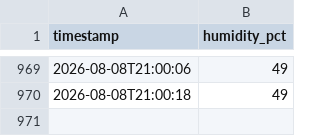
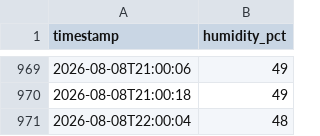
Before and after one commit to gdemombynes/beehive-humidity, a CSV file: midea-humidity/humidity_log.csv, drawn as a sheet; only a part is shown, gaps mark what is left out; the diff names each change by its address in the sheet, - before the commit and + after, or states it on an @@ line.

Commit message:
log: 2026-08-08 22:00

```diff
--- a/midea-humidity/humidity_log.csv
+++ b/midea-humidity/humidity_log.csv
+row 971: 2026-08-08T22:00:04 | 48
```
